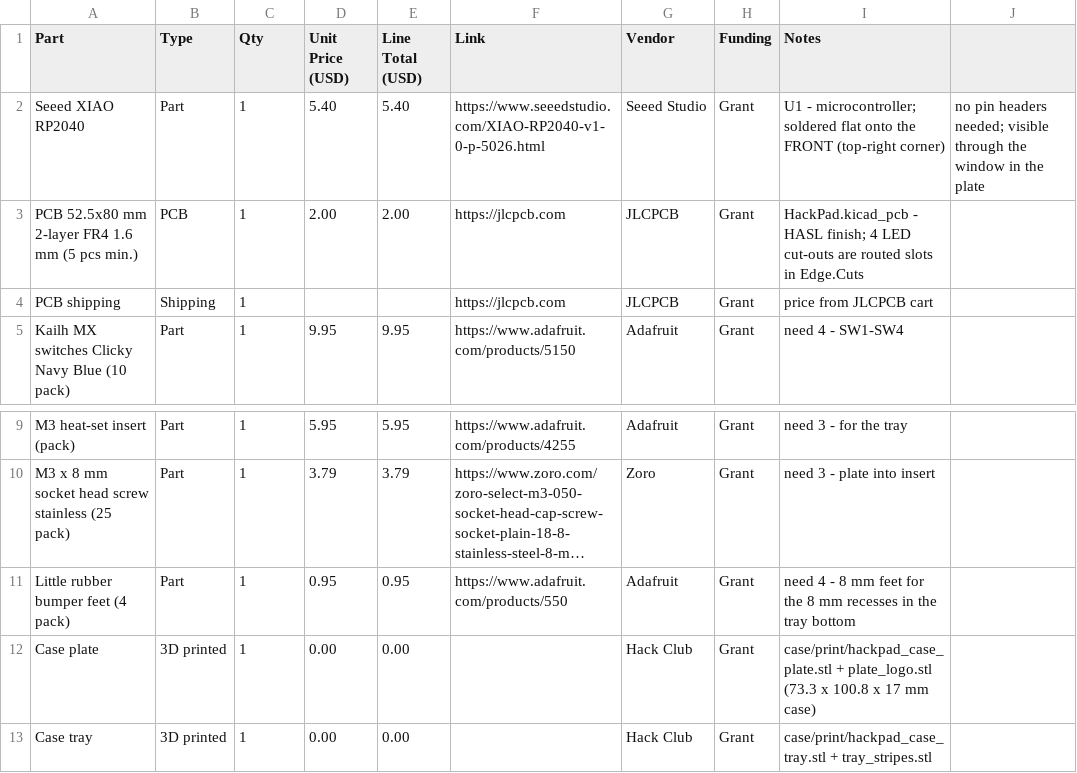
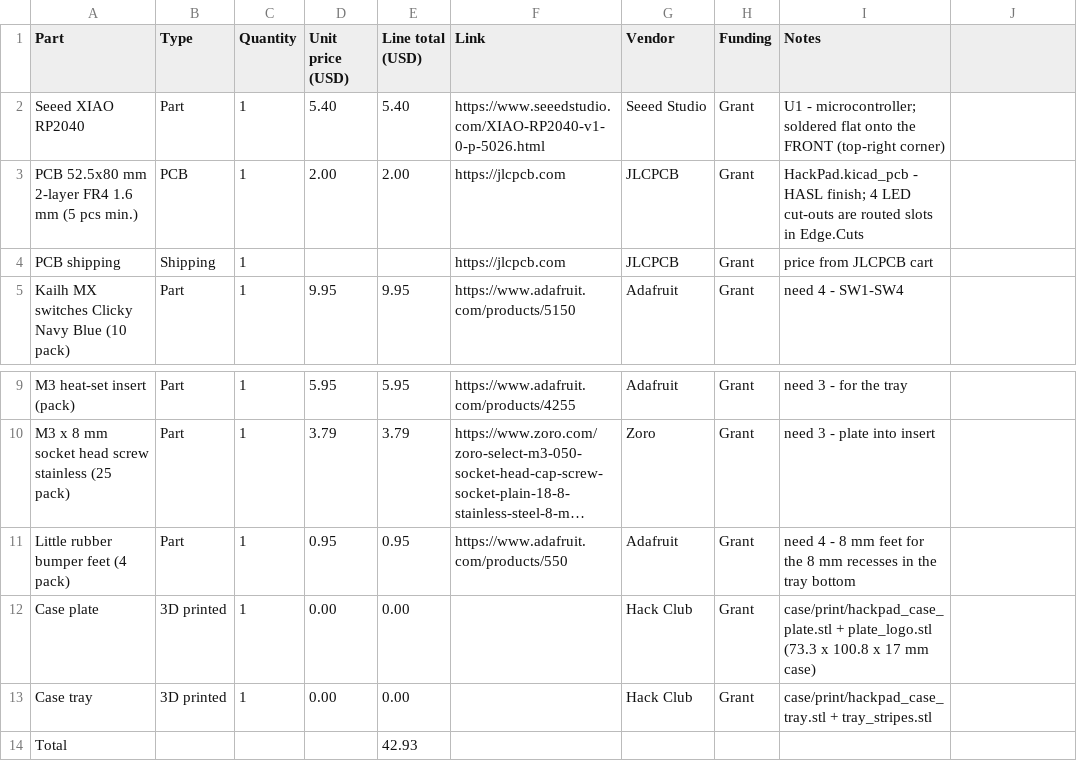
Before and after one commit to aeronwtf11/THEhackPad, a CSV file: BOM.csv, drawn as a sheet; only a part is shown, gaps mark what is left out; long unchanged cells end in ….

Commit message:
Add files via upload

```diff
--- a/BOM.csv
+++ b/BOM.csv
@@ -1,3 +1,3 @@
-Part,Type,Qty,Unit Price (USD),Line Total (USD),Link,Vendor,Funding,Notes
-Seeed XIAO RP2040,Part,1,5.40,5.40,https://www.seeedstudio.com/XIAO-RP2040-v1-0-p-5026.html,Seeed Studio,Grant,U1 - microcontroller; soldered flat onto the FRONT (top-right corner), no pin headers needed; visible through the window in the plate
+Part,Type,Quantity,Unit price (USD),Line total (USD),Link,Vendor,Funding,Notes
+Seeed XIAO RP2040,Part,1,5.40,5.40,https://www.seeedstudio.com/XIAO-RP2040-v1-0-p-5026.html,Seeed Studio,Grant,U1 - microcontroller; soldered flat onto the FRONT (top-right corner)
 PCB 52.5x80 mm 2-layer FR4 1.6 mm (5 pcs min.),PCB,1,2.00,2.00,https://jlcpcb.com,JLCPCB,Grant,HackPad.kicad_pcb - HASL finish; 4 LED cut-outs are routed slots in Edge.Cuts
@@ -13 +13,2 @@ Case plate,3D printed,1,0.00,0.00,,Hack Club,Grant,case/print/hackpad_case_plate
 Case tray,3D printed,1,0.00,0.00,,Hack Club,Grant,case/print/hackpad_case_tray.stl + tray_stripes.stl
+Total,,,,42.93,,,,
```
